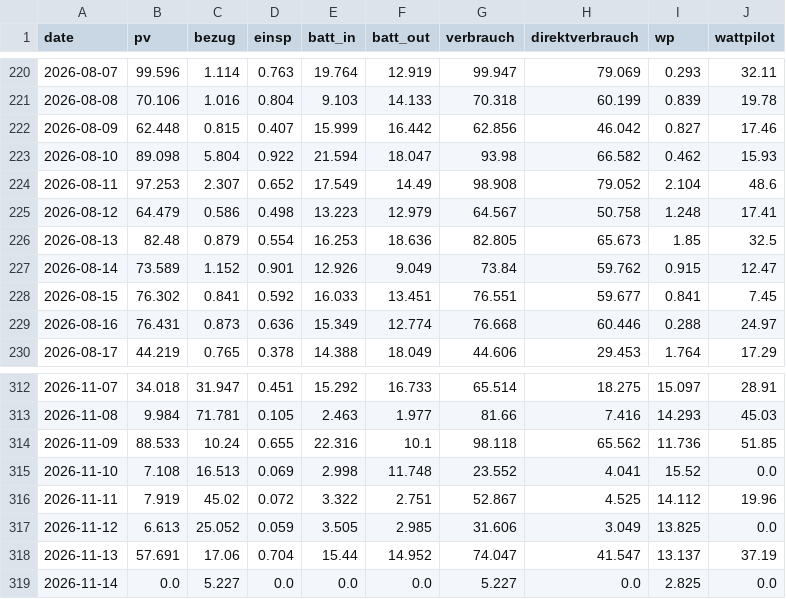
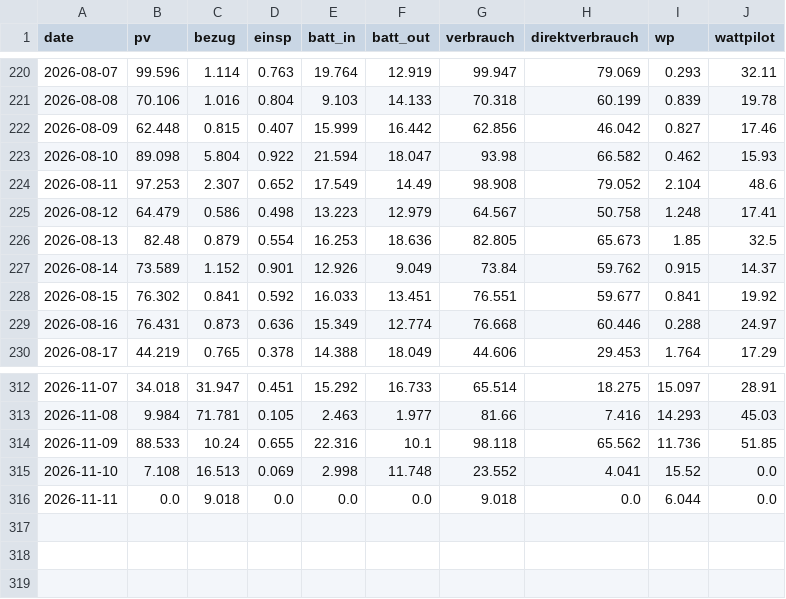
Before and after one commit to snejrelhceuk-arch/fronius-pv-monitoring, a CSV file: doc/csv/daily_2026.csv, drawn as a sheet; only a part is shown, gaps mark what is left out.

```diff
--- a/doc/csv/daily_2026.csv
+++ b/doc/csv/daily_2026.csv
@@ -226,4 +226,4 @@ date;pv;bezug;einsp;batt_in;batt_out;verbrauch;direktverbrauch;wp;wattpilot
 2026-08-13;82.48;0.879;0.554;16.253;18.636;82.805;65.673;1.85;32.5
-2026-08-14;73.589;1.152;0.901;12.926;9.049;73.84;59.762;0.915;12.47
-2026-08-15;76.302;0.841;0.592;16.033;13.451;76.551;59.677;0.841;7.45
+2026-08-14;73.589;1.152;0.901;12.926;9.049;73.84;59.762;0.915;14.37
+2026-08-15;76.302;0.841;0.592;16.033;13.451;76.551;59.677;0.841;19.92
 2026-08-16;76.431;0.873;0.636;15.349;12.774;76.668;60.446;0.288;24.97
@@ -315,5 +315,2 @@ date;pv;bezug;einsp;batt_in;batt_out;verbrauch;direktverbrauch;wp;wattpilot
 2026-11-10;7.108;16.513;0.069;2.998;11.748;23.552;4.041;15.52;0.0
-2026-11-11;7.919;45.02;0.072;3.322;2.751;52.867;4.525;14.112;19.96
-2026-11-12;6.613;25.052;0.059;3.505;2.985;31.606;3.049;13.825;0.0
-2026-11-13;57.691;17.06;0.704;15.44;14.952;74.047;41.547;13.137;37.19
-2026-11-14;0.0;5.227;0.0;0.0;0.0;5.227;0.0;2.825;0.0
+2026-11-11;0.0;9.018;0.0;0.0;0.0;9.018;0.0;6.044;0.0
```
Also changed, not shown: 1 other file.
